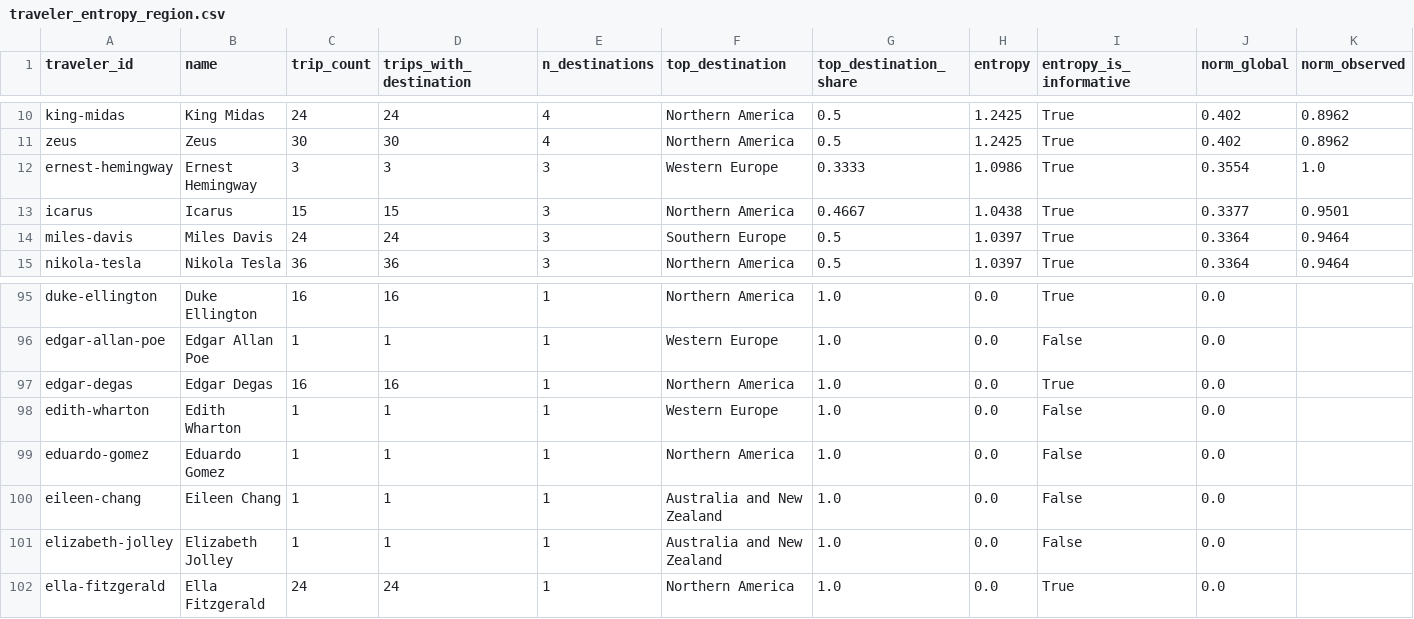
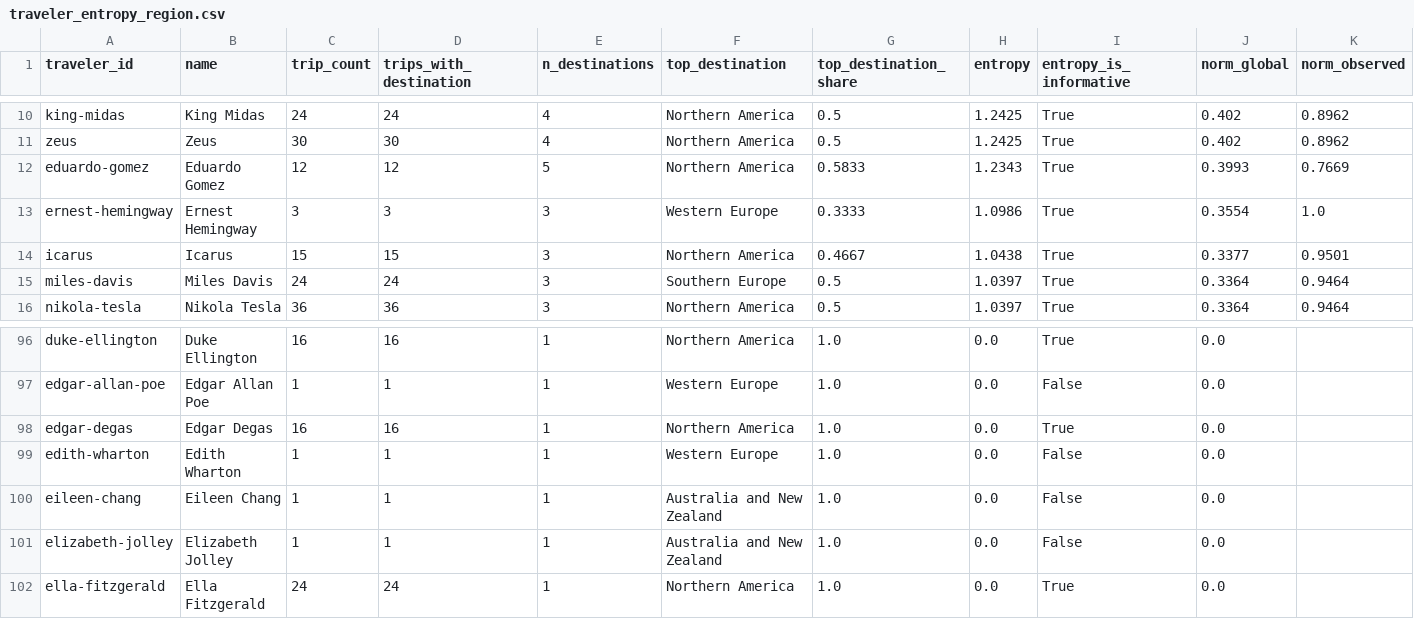
Before and after one commit to ivan-sepulveda/when-where, a CSV file: data/processed/multiple/traveler_entropy_region.csv, drawn as a sheet; only a part is shown, gaps mark what is left out; removed rows and columns are numbered as before the commit, all else as after; rows hold the shown columns only; the diff names each change by its address in the sheet, - before the commit and + after, or states it on an @@ line.

```diff
--- a/data/processed/multiple/traveler_entropy_region.csv
+++ b/data/processed/multiple/traveler_entropy_region.csv
+row 12: eduardo-gomez | Eduardo Gomez | 12 | 12 | 5 | Northern America | 0.5833 | 1.2343 | True | 0.3993 | 0.7669
-row 99: eduardo-gomez | Eduardo Gomez | 1 | 1 | 1 | Northern America | 1.0 | 0.0 | False | 0.0
```
Also changed, not shown: data/processed/multiple/gomez_trips.csv, data/processed/multiple/traveler_entropy.csv, 11 other files.
